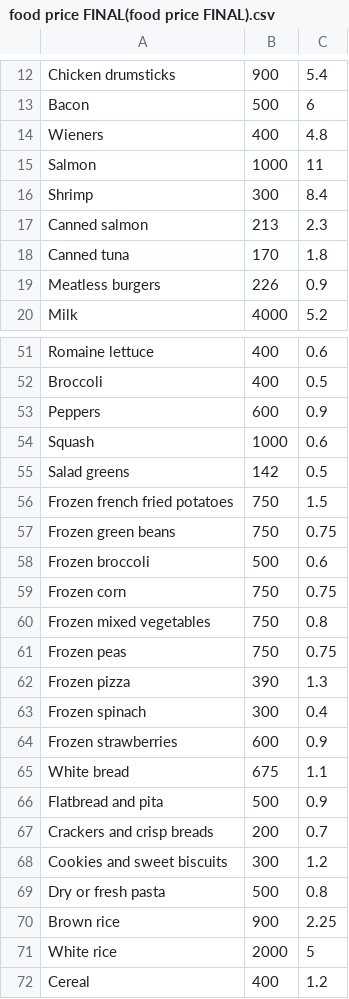
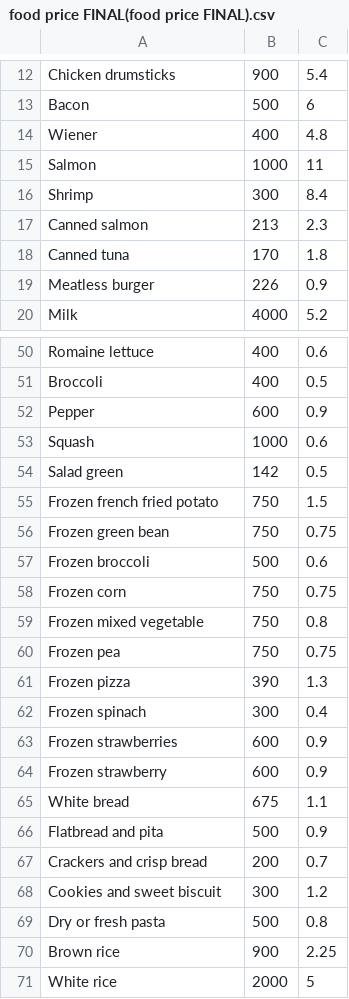
Before and after one commit to Jason4Jason/Delta-Hacks, a CSV file: food price FINAL(food price FINAL).csv, drawn as a sheet; only a part is shown, gaps mark what is left out; the shorter side is filled out with more unchanged rows; the diff covers the shown part only.

```diff
--- a/food price FINAL(food price FINAL).csv
+++ b/food price FINAL(food price FINAL).csv
@@ -13,3 +13,3 @@ Chicken drumsticks,900,5.4
 Bacon,500,6
-Wieners,400,4.8
+Wiener,400,4.8
 Salmon,1000,11
@@ -18,3 +18,3 @@ Canned salmon,213,2.3
 Canned tuna,170,1.8
-Meatless burgers,226,0.9
+Meatless burger,226,0.9
 Milk ,4000,5.2
@@ -52,11 +51,11 @@ Romaine lettuce,400,0.6
 Broccoli,400,0.5
-Peppers,600,0.9
+Pepper,600,0.9
 Squash,1000,0.6
-Salad greens,142,0.5
-Frozen french fried potatoes,750,1.5
-Frozen green beans,750,0.75
+Salad green,142,0.5
+Frozen french fried potato,750,1.5
+Frozen green bean,750,0.75
 Frozen broccoli,500,0.6
 Frozen corn,750,0.75
-Frozen mixed vegetables,750,0.8
-Frozen peas,750,0.75
+Frozen mixed vegetable,750,0.8
+Frozen pea,750,0.75
 Frozen pizza,390,1.3
@@ -64,6 +63,7 @@ Frozen spinach,300,0.4
 Frozen strawberries,600,0.9
+Frozen strawberry,600,0.9
 White bread,675,1.1
 Flatbread and pita,500,0.9
-Crackers and crisp breads,200,0.7
-Cookies and sweet biscuits,300,1.2
+Crackers and crisp bread,200,0.7
+Cookies and sweet biscuit,300,1.2
 Dry or fresh pasta,500,0.8
```
Also changed, not shown: 1 added row, 2 removed rows and 21 edited cells elsewhere in this file, 1 other file.
